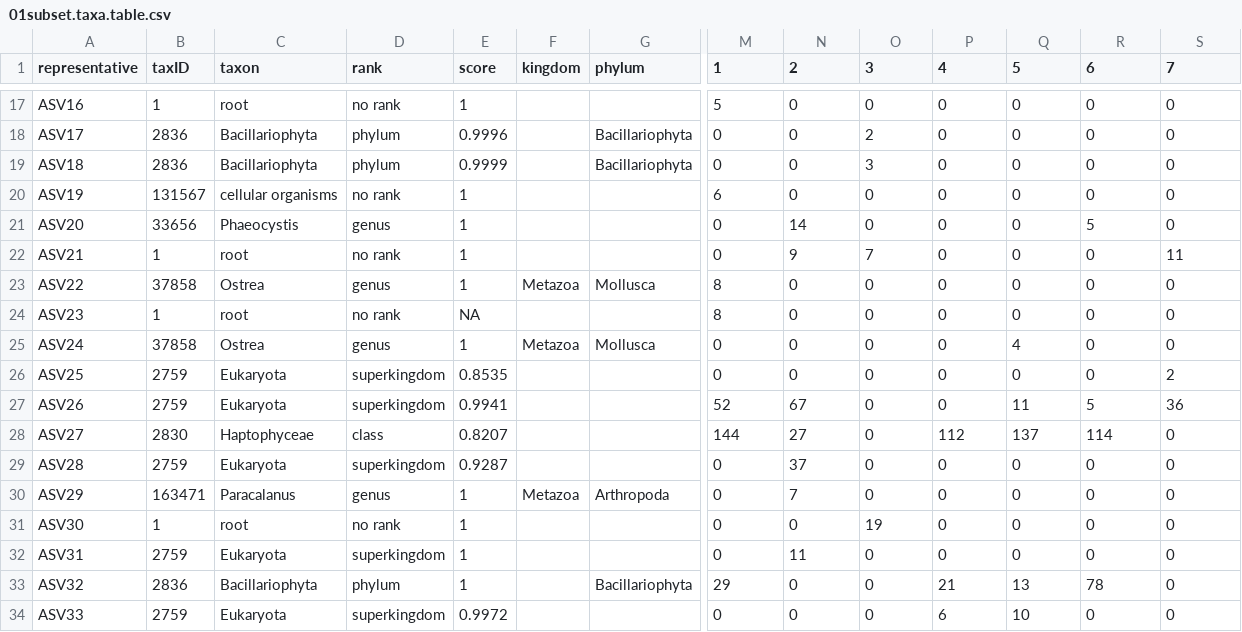
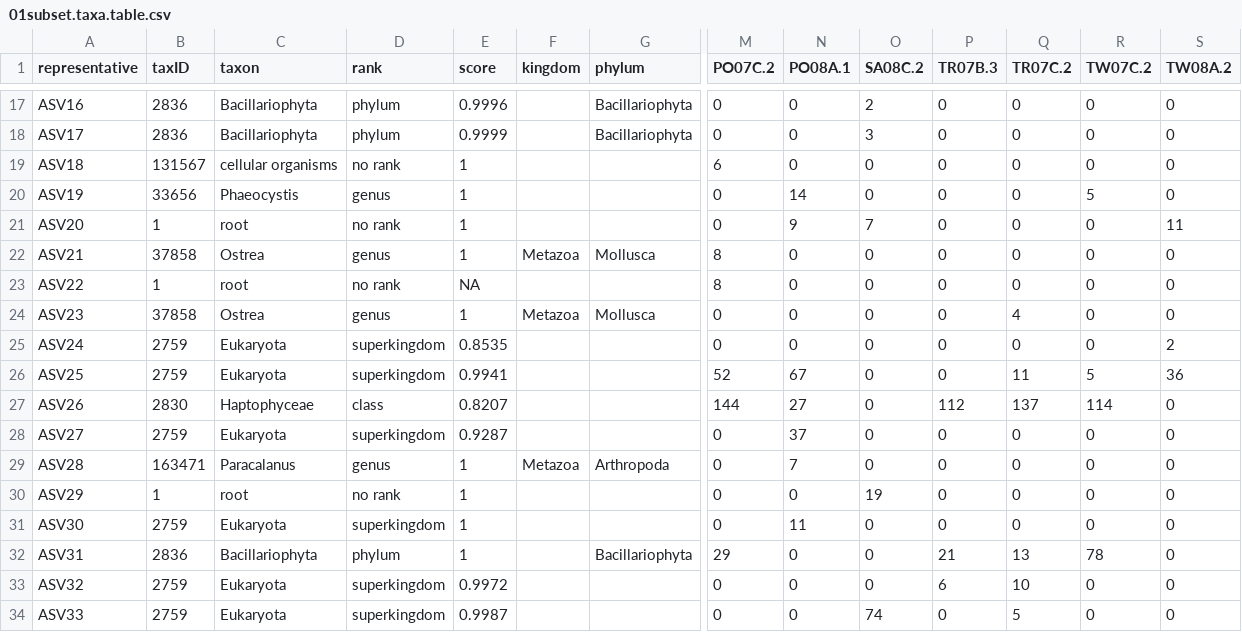
Before and after one commit to fish546-2021/joe-benthos, a CSV file: analysis/all.the.useful.tables/01subset.taxa.table.csv, drawn as a sheet; only a part is shown, gaps mark what is left out; removed rows and columns are numbered as before the commit, all else as after; rows hold the shown columns only; the diff covers the shown part only; the diff names each change by its address in the sheet, - before the commit and + after, or states it on an @@ line.

```diff
--- a/analysis/all.the.useful.tables/01subset.taxa.table.csv
+++ b/analysis/all.the.useful.tables/01subset.taxa.table.csv
-M1: 1
+M1: PO07C.2
-N1: 2
+N1: PO08A.1
-O1: 3
+O1: SA08C.2
-P1: 4
+P1: TR07B.3
-Q1: 5
+Q1: TR07C.2
-R1: 6
+R1: TW07C.2
-S1: 7
+S1: TW08A.2
-B17 (taxID): 1
+B17 (taxID): 2836
-C17 (taxon): root
+C17 (taxon): Bacillariophyta
-D17 (rank): no rank
+D17 (rank): phylum
-E17 (score): 1
+E17 (score): 0.9996
-G17 (phylum): (empty)
+G17 (phylum): Bacillariophyta
-M17 (PO07C.2): 5
+M17 (PO07C.2): 0
-O17 (SA08C.2): 0
+O17 (SA08C.2): 2
-E18 (score): 0.9996
+E18 (score): 0.9999
-O18 (SA08C.2): 2
+O18 (SA08C.2): 3
-row 19: ASV18 | 2836 | Bacillariophyta | phylum | 0.9999 |  | Bacillariophyta | 0 | 0 | 3 | 0 | 0 | 0 | 0
-A19 (representative): ASV19
+A19 (representative): ASV18
-A20 (representative): ASV20
+A20 (representative): ASV19
-A21 (representative): ASV21
+A21 (representative): ASV20
-A22 (representative): ASV22
+A22 (representative): ASV21
-A23 (representative): ASV23
+A23 (representative): ASV22
-A24 (representative): ASV24
+A24 (representative): ASV23
-A25 (representative): ASV25
+A25 (representative): ASV24
-A26 (representative): ASV26
+A26 (representative): ASV25
-A27 (representative): ASV27
+A27 (representative): ASV26
-A28 (representative): ASV28
+A28 (representative): ASV27
-A29 (representative): ASV29
+A29 (representative): ASV28
-A30 (representative): ASV30
+A30 (representative): ASV29
-A31 (representative): ASV31
+A31 (representative): ASV30
-A32 (representative): ASV32
+A32 (representative): ASV31
+row 33: ASV32 | 2759 | Eukaryota | superkingdom | 0.9972 |  |  | 0 | 0 | 0 | 6 | 10 | 0 | 0
-E34 (score): 0.9972
+E34 (score): 0.9987
-O34 (SA08C.2): 0
+O34 (SA08C.2): 74
-P34 (TR07B.3): 6
+P34 (TR07B.3): 0
-Q34 (TR07C.2): 10
+Q34 (TR07C.2): 5
```
Also changed, not shown: 1 added row, 2 removed rows and 99 edited cells elsewhere in this file, 2 other files.
